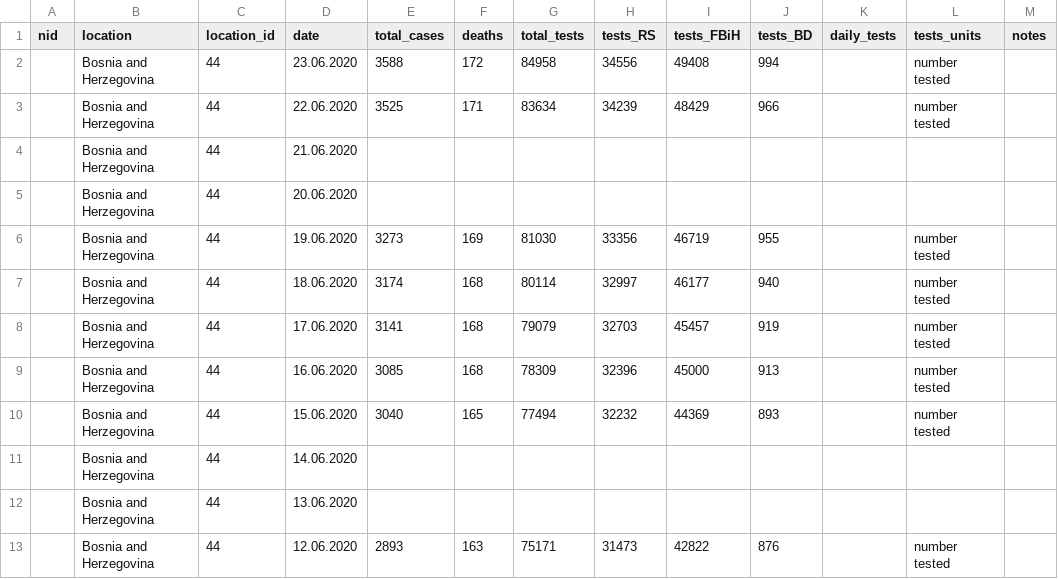
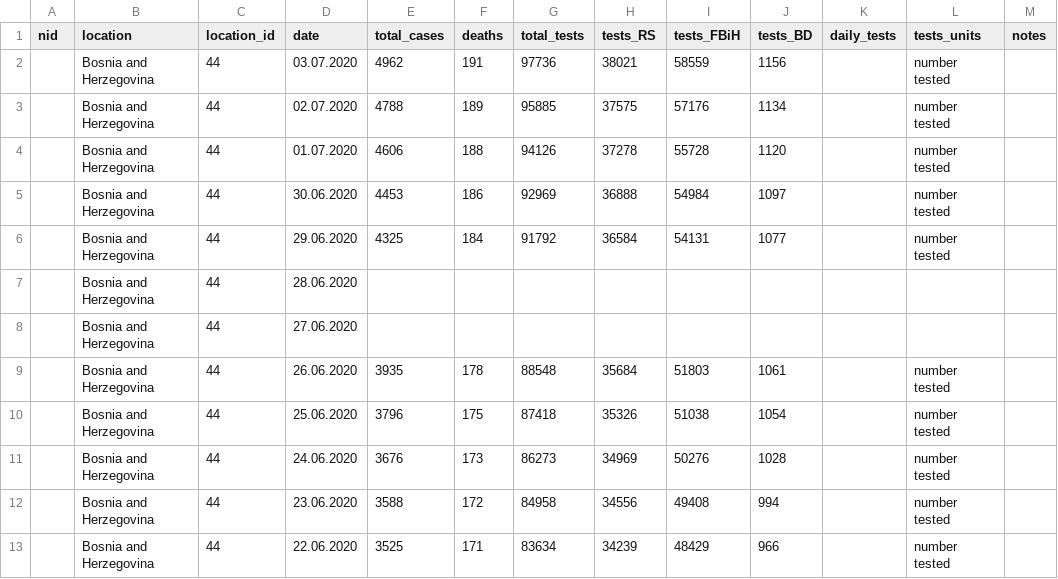
Before and after one commit to beoutbreakprepared/nCoV2019, a CSV file: testing/data/bosnia_and_herzegovina_tests.csv, drawn as a sheet; only a part is shown; the shorter side is filled out with more unchanged rows; the diff names each change by its address in the sheet, - before the commit and + after, or states it on an @@ line.

```diff
--- a/testing/data/bosnia_and_herzegovina_tests.csv
+++ b/testing/data/bosnia_and_herzegovina_tests.csv
+row 2:  | Bosnia and Herzegovina | 44 | 03.07.2020 | 4962 | 191 | 97736 | 38021 | 58559 | 1156 |  | number tested
+row 3:  | Bosnia and Herzegovina | 44 | 02.07.2020 | 4788 | 189 | 95885 | 37575 | 57176 | 1134 |  | number tested
+row 4:  | Bosnia and Herzegovina | 44 | 01.07.2020 | 4606 | 188 | 94126 | 37278 | 55728 | 1120 |  | number tested
+row 5:  | Bosnia and Herzegovina | 44 | 30.06.2020 | 4453 | 186 | 92969 | 36888 | 54984 | 1097 |  | number tested
+row 6:  | Bosnia and Herzegovina | 44 | 29.06.2020 | 4325 | 184 | 91792 | 36584 | 54131 | 1077 |  | number tested
+row 7:  | Bosnia and Herzegovina | 44 | 28.06.2020
+row 8:  | Bosnia and Herzegovina | 44 | 27.06.2020
+row 9:  | Bosnia and Herzegovina | 44 | 26.06.2020 | 3935 | 178 | 88548 | 35684 | 51803 | 1061 |  | number tested
+row 10:  | Bosnia and Herzegovina | 44 | 25.06.2020 | 3796 | 175 | 87418 | 35326 | 51038 | 1054 |  | number tested
+row 11:  | Bosnia and Herzegovina | 44 | 24.06.2020 | 3676 | 173 | 86273 | 34969 | 50276 | 1028 |  | number tested
```
Also changed, not shown: testing/data/democratic_republic_of_the_congo_tests.csv.
